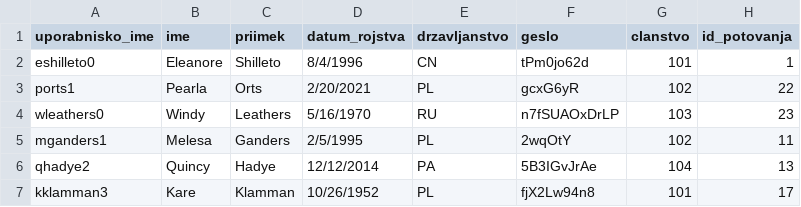
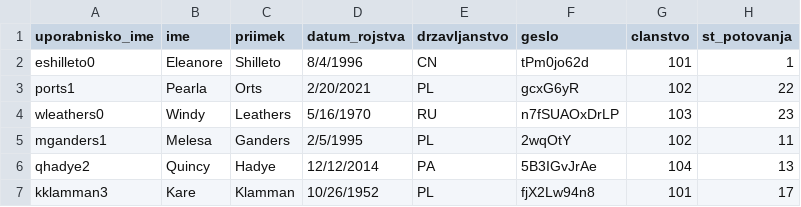
Before and after one commit to mateabt/OPB-Potniski-promet, a CSV file: podatki/oseba.csv, drawn as a sheet; only a part is shown.

```diff
--- a/podatki/oseba.csv
+++ b/podatki/oseba.csv
@@ -1,2 +1,2 @@
-uporabnisko_ime,ime,priimek,datum_rojstva,drzavljanstvo,geslo,clanstvo,id_potovanja
+uporabnisko_ime,ime,priimek,datum_rojstva,drzavljanstvo,geslo,clanstvo,st_potovanja
 eshilleto0,Eleanore,Shilleto,8/4/1996,CN,tPm0jo62d,101,1
```
Also changed, not shown: 2 other files.
